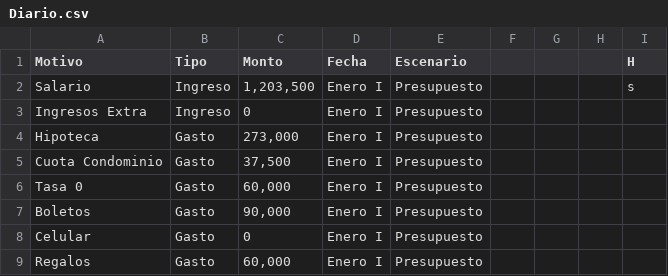
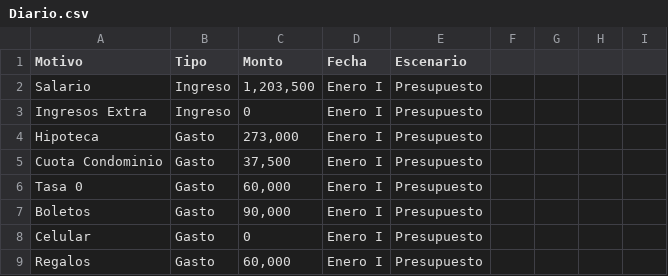
Before and after one commit to jchavesmartinez/StreamlitBudget, a CSV file: Diario.csv, drawn as a sheet; only a part is shown; the diff names each change by its address in the sheet, - before the commit and + after, or states it on an @@ line.

Commit message:
init

```diff
--- a/Diario.csv
+++ b/Diario.csv
-I1: H
+I1: (empty)
-I2: s
+I2: (empty)
```
